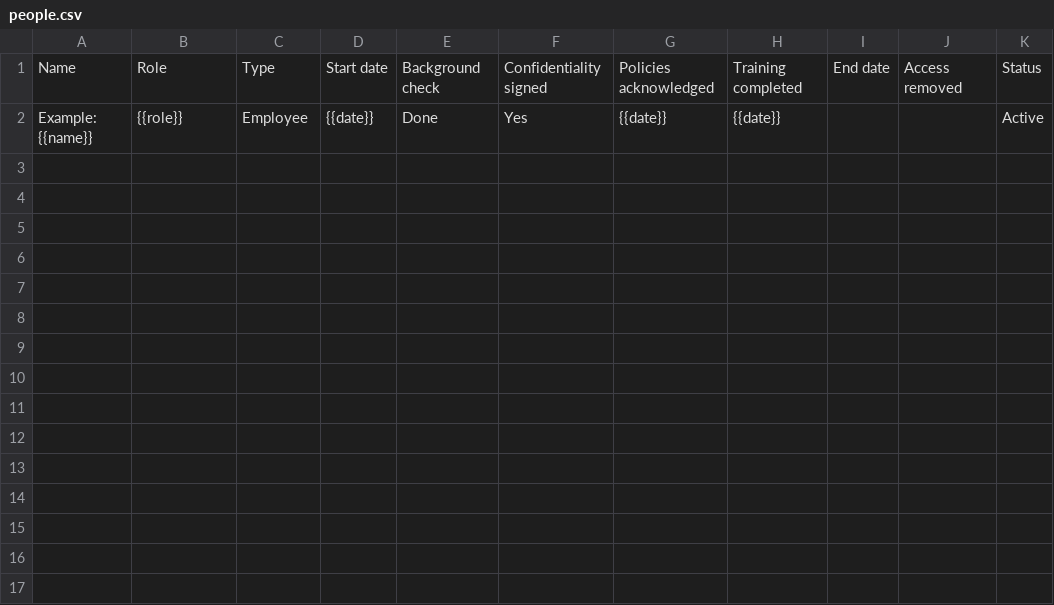
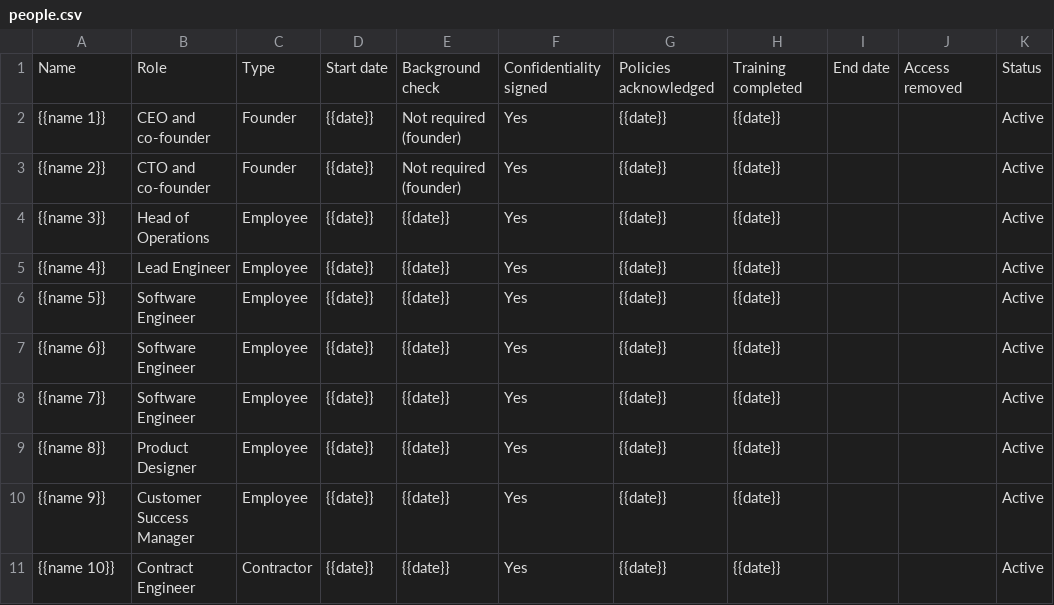
Before and after one commit to compliance-brain/soc2-compliance-brain, a CSV file: program/registers/people.csv, drawn as a sheet.

```diff
--- a/program/registers/people.csv
+++ b/program/registers/people.csv
@@ -1,2 +1,11 @@
 Name,Role,Type,Start date,Background check,Confidentiality signed,Policies acknowledged,Training completed,End date,Access removed,Status
-Example: {{name}},{{role}},Employee,{{date}},Done,Yes,{{date}},{{date}},,,Active
+{{name 1}},CEO and co-founder,Founder,{{date}},Not required (founder),Yes,{{date}},{{date}},,,Active
+{{name 2}},CTO and co-founder,Founder,{{date}},Not required (founder),Yes,{{date}},{{date}},,,Active
+{{name 3}},Head of Operations,Employee,{{date}},{{date}},Yes,{{date}},{{date}},,,Active
+{{name 4}},Lead Engineer,Employee,{{date}},{{date}},Yes,{{date}},{{date}},,,Active
+{{name 5}},Software Engineer,Employee,{{date}},{{date}},Yes,{{date}},{{date}},,,Active
+{{name 6}},Software Engineer,Employee,{{date}},{{date}},Yes,{{date}},{{date}},,,Active
+{{name 7}},Software Engineer,Employee,{{date}},{{date}},Yes,{{date}},{{date}},,,Active
+{{name 8}},Product Designer,Employee,{{date}},{{date}},Yes,{{date}},{{date}},,,Active
+{{name 9}},Customer Success Manager,Employee,{{date}},{{date}},Yes,{{date}},{{date}},,,Active
+{{name 10}},Contract Engineer,Contractor,{{date}},{{date}},Yes,{{date}},{{date}},,,Active
```
Also changed, not shown: program/registers/risk-register.csv, program/registers/vendor-register.csv, 39 other files.
